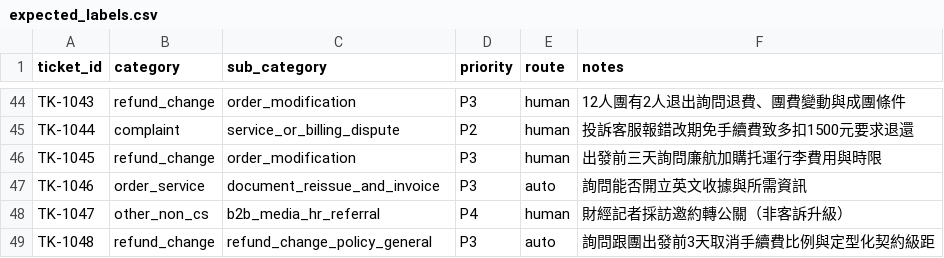
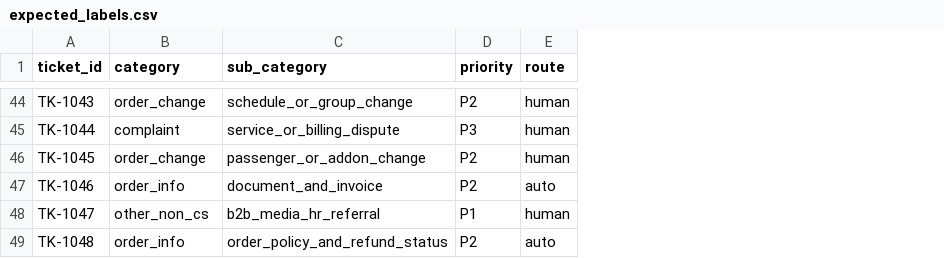
Before and after one commit to tarohuang1999-droid/ai-customer-service-assessment, a CSV file: poc/data/expected_labels.csv, drawn as a sheet; only a part is shown, gaps mark what is left out; the diff covers the shown part only; the diff names each change by its address in the sheet, - before the commit and + after, or states it on an @@ line.

Commit message:
Refine 7-category merged triage pipeline, P1-P4 priority ordering, and 3-section review UI

```diff
--- a/poc/data/expected_labels.csv
+++ b/poc/data/expected_labels.csv
-column F (notes), rows 44-49: 12人團有2人退出詢問退費、團費變動與成團條件 | 投訴客服報錯改期免手續費致多扣1500元要求退還 | 出發前三天詢問廉航加購托運行李費用與時限 | 詢問能否開立英文收據與所需資訊 | 財經記者採訪邀約轉公關（非客訴升級） | 詢問跟團出發前3天取消手續費比例與定型化契約級距
-B44 (category): refund_change
+B44 (category): order_change
-C44 (sub_category): order_modification
+C44 (sub_category): schedule_or_group_change
-D44 (priority): P3
+D44 (priority): P2
-D45 (priority): P2
+D45 (priority): P3
-B46 (category): refund_change
+B46 (category): order_change
-C46 (sub_category): order_modification
+C46 (sub_category): passenger_or_addon_change
-D46:D47 (priority): P3
+D46:D47 (priority): P2
-B47 (category): order_service
+B47 (category): order_info
-C47 (sub_category): document_reissue_and_invoice
+C47 (sub_category): document_and_invoice
-D48 (priority): P4
+D48 (priority): P1
-B49 (category): refund_change
+B49 (category): order_info
-C49 (sub_category): refund_change_policy_general
+C49 (sub_category): order_policy_and_refund_status
-D49 (priority): P3
+D49 (priority): P2
```
Also changed, not shown: 75 edited cells elsewhere in this file, poc/output/triage_result.csv, 19 other files.
